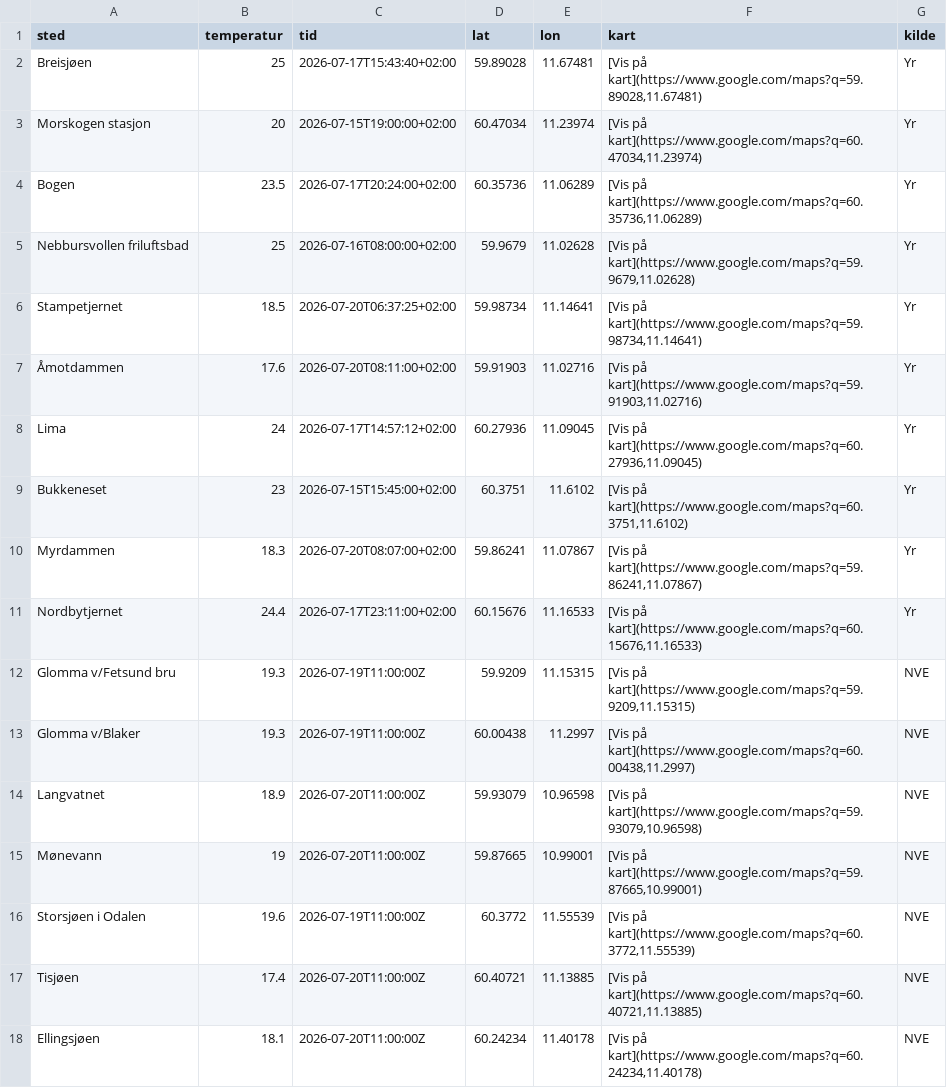
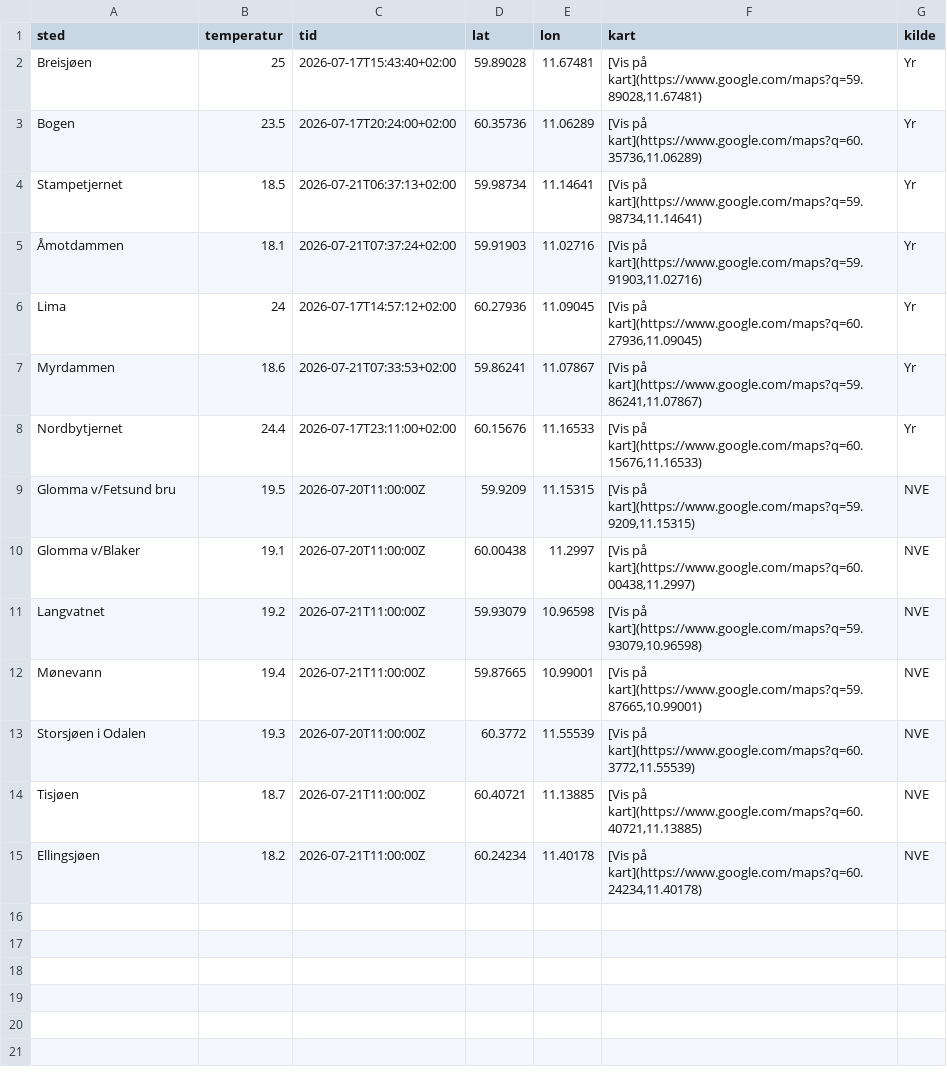
Before and after one commit to martinholterhuset/badevanntemp, a CSV file: badetemp.csv, drawn as a sheet.

```diff
--- a/badetemp.csv
+++ b/badetemp.csv
@@ -2,17 +2,14 @@ sted,temperatur,tid,lat,lon,kart,kilde
 Breisjøen,25,2026-07-17T15:43:40+02:00,59.89028,11.67481,"[Vis på kart](https://www.google.com/maps?q=59.89028,11.67481)",Yr
-Morskogen stasjon,20,2026-07-15T19:00:00+02:00,60.47034,11.23974,"[Vis på kart](https://www.google.com/maps?q=60.47034,11.23974)",Yr
 Bogen,23.5,2026-07-17T20:24:00+02:00,60.35736,11.06289,"[Vis på kart](https://www.google.com/maps?q=60.35736,11.06289)",Yr
-Nebbursvollen friluftsbad,25,2026-07-16T08:00:00+02:00,59.9679,11.02628,"[Vis på kart](https://www.google.com/maps?q=59.9679,11.02628)",Yr
-Stampetjernet,18.5,2026-07-20T06:37:25+02:00,59.98734,11.14641,"[Vis på kart](https://www.google.com/maps?q=59.98734,11.14641)",Yr
-Åmotdammen,17.6,2026-07-20T08:11:00+02:00,59.91903,11.02716,"[Vis på kart](https://www.google.com/maps?q=59.91903,11.02716)",Yr
+Stampetjernet,18.5,2026-07-21T06:37:13+02:00,59.98734,11.14641,"[Vis på kart](https://www.google.com/maps?q=59.98734,11.14641)",Yr
+Åmotdammen,18.1,2026-07-21T07:37:24+02:00,59.91903,11.02716,"[Vis på kart](https://www.google.com/maps?q=59.91903,11.02716)",Yr
 Lima,24,2026-07-17T14:57:12+02:00,60.27936,11.09045,"[Vis på kart](https://www.google.com/maps?q=60.27936,11.09045)",Yr
-Bukkeneset,23,2026-07-15T15:45:00+02:00,60.3751,11.6102,"[Vis på kart](https://www.google.com/maps?q=60.3751,11.6102)",Yr
-Myrdammen,18.3,2026-07-20T08:07:00+02:00,59.86241,11.07867,"[Vis på kart](https://www.google.com/maps?q=59.86241,11.07867)",Yr
+Myrdammen,18.6,2026-07-21T07:33:53+02:00,59.86241,11.07867,"[Vis på kart](https://www.google.com/maps?q=59.86241,11.07867)",Yr
 Nordbytjernet,24.4,2026-07-17T23:11:00+02:00,60.15676,11.16533,"[Vis på kart](https://www.google.com/maps?q=60.15676,11.16533)",Yr
-Glomma v/Fetsund bru,19.3,2026-07-19T11:00:00Z,59.9209,11.15315,"[Vis på kart](https://www.google.com/maps?q=59.9209,11.15315)",NVE
-Glomma v/Blaker,19.3,2026-07-19T11:00:00Z,60.00438,11.2997,"[Vis på kart](https://www.google.com/maps?q=60.00438,11.2997)",NVE
-Langvatnet,18.9,2026-07-20T11:00:00Z,59.93079,10.96598,"[Vis på kart](https://www.google.com/maps?q=59.93079,10.96598)",NVE
-Mønevann,19,2026-07-20T11:00:00Z,59.87665,10.99001,"[Vis på kart](https://www.google.com/maps?q=59.87665,10.99001)",NVE
-Storsjøen i Odalen,19.6,2026-07-19T11:00:00Z,60.3772,11.55539,"[Vis på kart](https://www.google.com/maps?q=60.3772,11.55539)",NVE
-Tisjøen,17.4,2026-07-20T11:00:00Z,60.40721,11.13885,"[Vis på kart](https://www.google.com/maps?q=60.40721,11.13885)",NVE
-Ellingsjøen,18.1,2026-07-20T11:00:00Z,60.24234,11.40178,"[Vis på kart](https://www.google.com/maps?q=60.24234,11.40178)",NVE
+Glomma v/Fetsund bru,19.5,2026-07-20T11:00:00Z,59.9209,11.15315,"[Vis på kart](https://www.google.com/maps?q=59.9209,11.15315)",NVE
+Glomma v/Blaker,19.1,2026-07-20T11:00:00Z,60.00438,11.2997,"[Vis på kart](https://www.google.com/maps?q=60.00438,11.2997)",NVE
+Langvatnet,19.2,2026-07-21T11:00:00Z,59.93079,10.96598,"[Vis på kart](https://www.google.com/maps?q=59.93079,10.96598)",NVE
+Mønevann,19.4,2026-07-21T11:00:00Z,59.87665,10.99001,"[Vis på kart](https://www.google.com/maps?q=59.87665,10.99001)",NVE
+Storsjøen i Odalen,19.3,2026-07-20T11:00:00Z,60.3772,11.55539,"[Vis på kart](https://www.google.com/maps?q=60.3772,11.55539)",NVE
+Tisjøen,18.7,2026-07-21T11:00:00Z,60.40721,11.13885,"[Vis på kart](https://www.google.com/maps?q=60.40721,11.13885)",NVE
+Ellingsjøen,18.2,2026-07-21T11:00:00Z,60.24234,11.40178,"[Vis på kart](https://www.google.com/maps?q=60.24234,11.40178)",NVE
```
